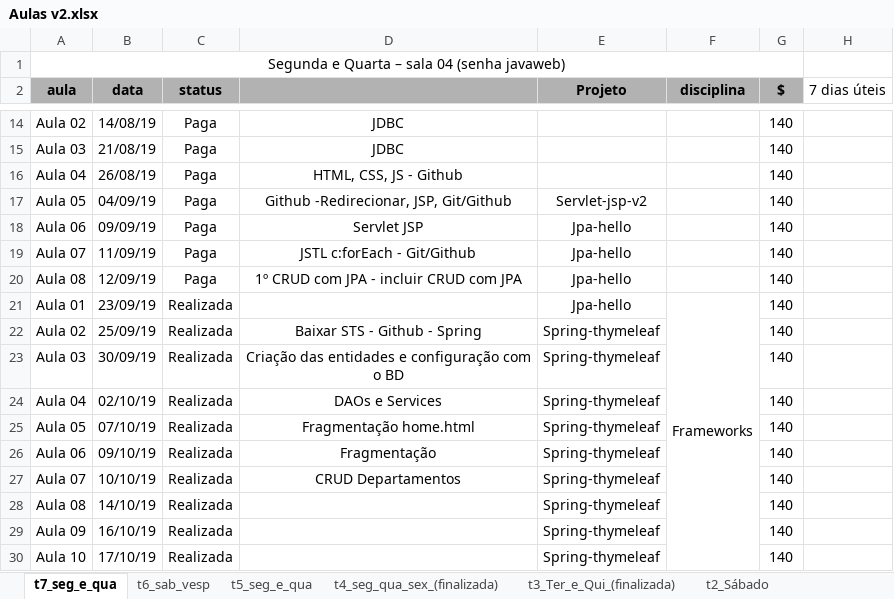
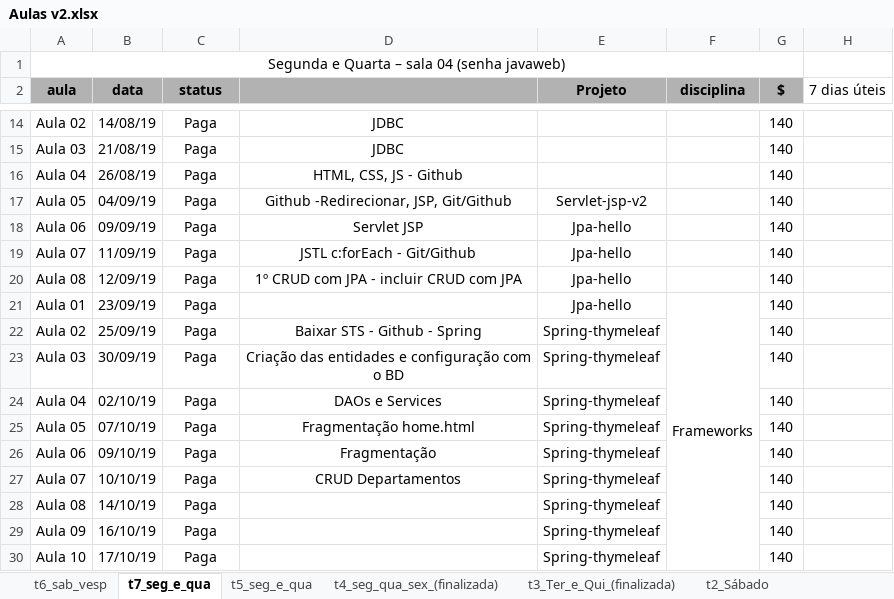
Before and after one commit to FabioDevGomes/aulas-3way, an Excel workbook: Cronograma aulas/Aulas v2.xlsx, sheet t7_seg_e_qua, drawn as a sheet; only a part is shown, gaps mark what is left out; values as stored, in another font and other column widths than the file's, no borders; the diff names each change by its address in the sheet, - before the commit and + after, or states it on an @@ line.

Commit message:
ajuste no cronograma

```diff
--- a/Cronograma aulas/Aulas v2.xlsx (sheet t7_seg_e_qua)
+++ b/Cronograma aulas/Aulas v2.xlsx (sheet t7_seg_e_qua)
@@ sheet tab order changed: t6_sab_vesp | t7_seg_e_qua | t5_seg_e_qua | t4_seg_qua_sex_(finalizada) | t3_Ter_e_Qui_(finalizada) | t2_Sábado @@
-C21:C30 (status): Realizada
+C21:C30 (status): Paga
```
Also changed, not shown: sheet t6_sab_vesp, 1 other file.
